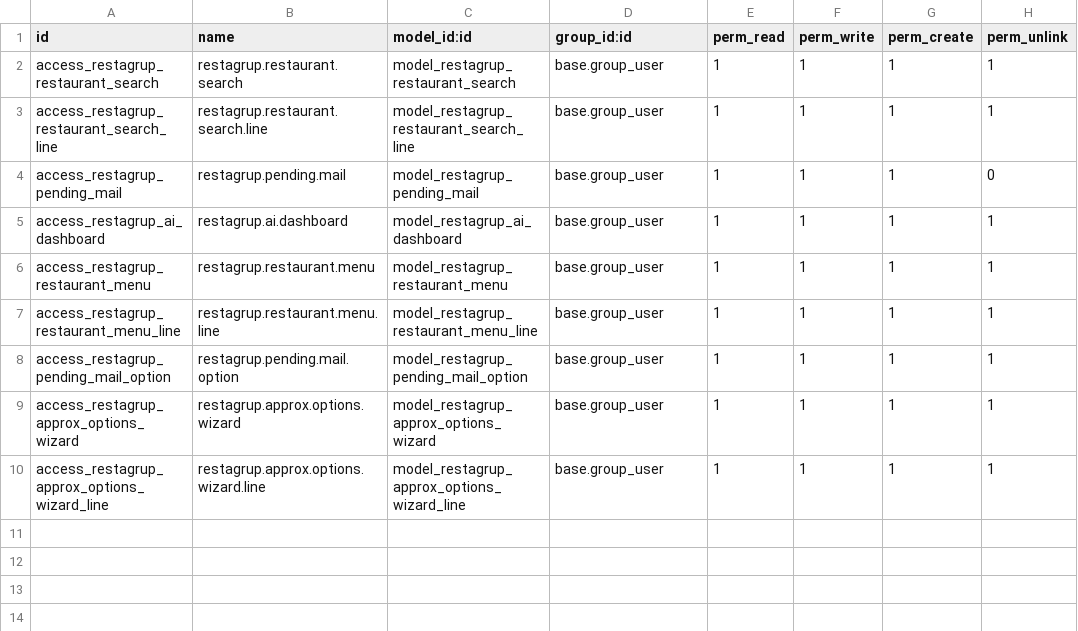
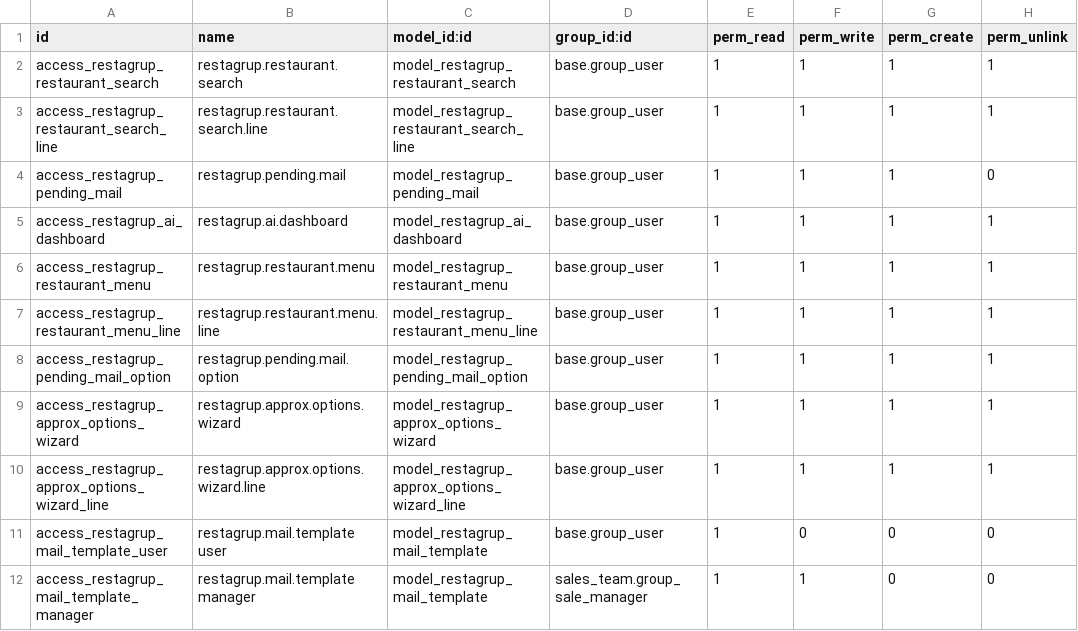
Before and after one commit to cositt/cs_restaurant_motor_searcher, a CSV file: restagrup_restaurants/security/ir.model.access.csv, drawn as a sheet; the diff names each change by its address in the sheet, - before the commit and + after, or states it on an @@ line.

```diff
--- a/restagrup_restaurants/security/ir.model.access.csv
+++ b/restagrup_restaurants/security/ir.model.access.csv
+row 11: access_restagrup_mail_template_user | restagrup.mail.template user | model_restagrup_mail_template | base.group_user | 1 | 0 | 0 | 0
+row 12: access_restagrup_mail_template_manager | restagrup.mail.template manager | model_restagrup_mail_template | sales_team.group_sale_manager | 1 | 1 | 0 | 0
```
Also changed, not shown: 25 other files.
